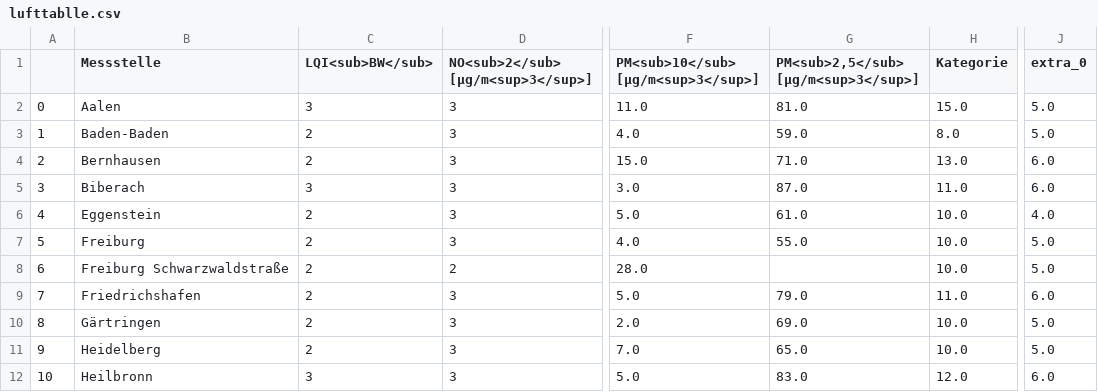
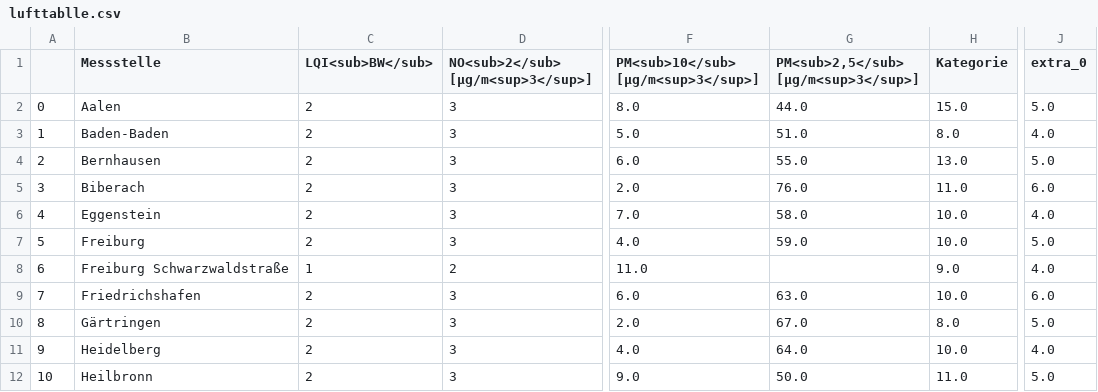
Before and after one commit to Sprossenboxer/feinstaub_bw, a CSV file: lufttablle.csv, drawn as a sheet; only a part is shown, gaps mark what is left out; the diff covers the shown part only; the diff names each change by its address in the sheet, - before the commit and + after, or states it on an @@ line.

```diff
--- a/lufttablle.csv
+++ b/lufttablle.csv
-C2 (LQI<sub>BW</sub>): 3
+C2 (LQI<sub>BW</sub>): 2
-F2: 11.0
+F2: 8.0
-G2: 81.0
+G2: 44.0
-F3: 4.0
+F3: 5.0
-G3: 59.0
+G3: 51.0
-J3 (extra_0): 5.0
+J3 (extra_0): 4.0
-F4: 15.0
+F4: 6.0
-G4: 71.0
+G4: 55.0
-J4 (extra_0): 6.0
+J4 (extra_0): 5.0
-C5 (LQI<sub>BW</sub>): 3
+C5 (LQI<sub>BW</sub>): 2
-F5: 3.0
+F5: 2.0
-G5: 87.0
+G5: 76.0
-F6: 5.0
+F6: 7.0
-G6: 61.0
+G6: 58.0
-G7: 55.0
+G7: 59.0
-C8 (LQI<sub>BW</sub>): 2
+C8 (LQI<sub>BW</sub>): 1
-F8: 28.0
+F8: 11.0
-H8 (Kategorie): 10.0
+H8 (Kategorie): 9.0
-J8 (extra_0): 5.0
+J8 (extra_0): 4.0
-F9: 5.0
+F9: 6.0
-G9: 79.0
+G9: 63.0
-H9 (Kategorie): 11.0
+H9 (Kategorie): 10.0
-G10: 69.0
+G10: 67.0
-H10 (Kategorie): 10.0
+H10 (Kategorie): 8.0
-F11: 7.0
+F11: 4.0
-G11: 65.0
+G11: 64.0
-J11 (extra_0): 5.0
+J11 (extra_0): 4.0
-C12 (LQI<sub>BW</sub>): 3
+C12 (LQI<sub>BW</sub>): 2
-F12: 5.0
+F12: 9.0
-G12: 83.0
+G12: 50.0
-H12 (Kategorie): 12.0
+H12 (Kategorie): 11.0
-J12 (extra_0): 6.0
+J12 (extra_0): 5.0
```
Also changed, not shown: 73 edited cells elsewhere in this file.
